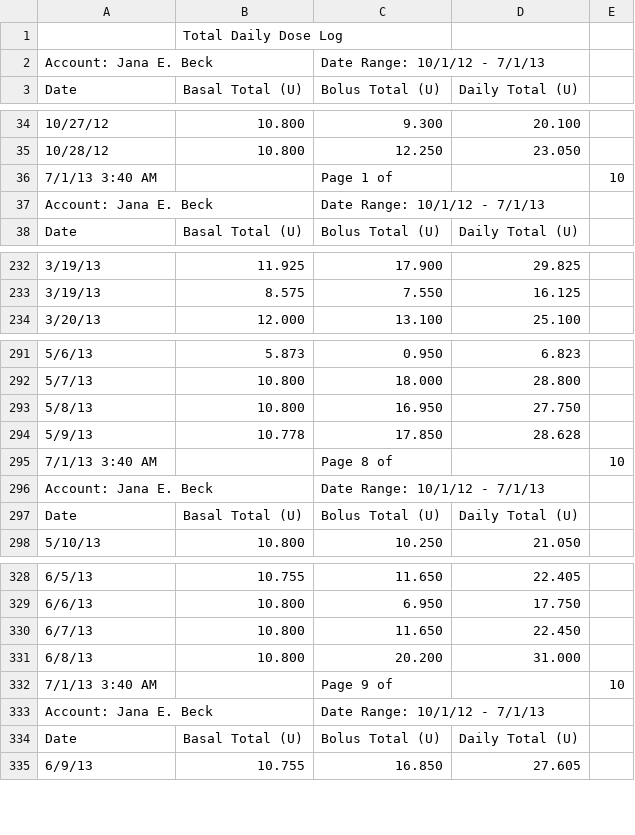
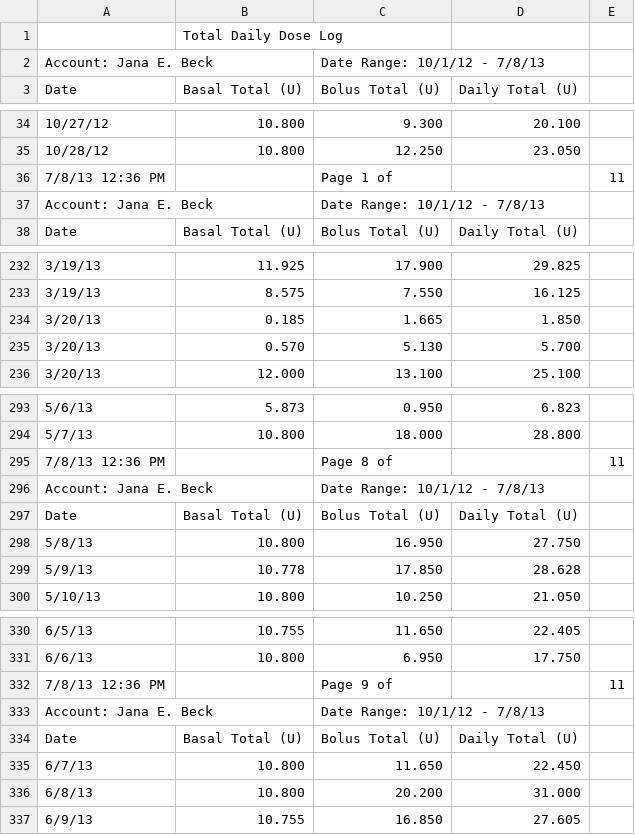
Before and after one commit to dmblue12/iPancreas-archive, a CSV file: public/from 2012.10.01 TDD.csv, drawn as a sheet; only a part is shown, gaps mark what is left out; removed rows and columns are numbered as before the commit, all else as after; the diff covers the shown part only; the diff names each change by its address in the sheet, - before the commit and + after, or states it on an @@ line.

```diff
--- a/public/from 2012.10.01 TDD.csv
+++ b/public/from 2012.10.01 TDD.csv
-C2 (Bolus Total (U)): Date Range: 10/1/12 - 7/1/13
+C2 (Bolus Total (U)): Date Range: 10/1/12 - 7/8/13
-row 36: 7/1/13 3:40 AM |  | Page 1 of |  | 10
+row 36: 7/8/13 12:36 PM |  | Page 1 of |  | 11
-C37 (Bolus Total (U)): Date Range: 10/1/12 - 7/1/13
+C37 (Bolus Total (U)): Date Range: 10/1/12 - 7/8/13
+row 234: 3/20/13 | 0.185 | 1.665 | 1.850
+row 235: 3/20/13 | 0.570 | 5.130 | 5.700
+row 295: 7/8/13 12:36 PM |  | Page 8 of |  | 11
+row 296: Account: Jana E. Beck |  | Date Range: 10/1/12 - 7/8/13
-row 295: 7/1/13 3:40 AM |  | Page 8 of |  | 10
-row 296: Account: Jana E. Beck |  | Date Range: 10/1/12 - 7/1/13
+row 332: 7/8/13 12:36 PM |  | Page 9 of |  | 11
+row 333: Account: Jana E. Beck |  | Date Range: 10/1/12 - 7/8/13
-row 332: 7/1/13 3:40 AM |  | Page 9 of |  | 10
-row 333: Account: Jana E. Beck |  | Date Range: 10/1/12 - 7/1/13
```
Also changed, not shown: 19 added rows, 8 removed rows, 1 moved row and 5 edited cells elsewhere in this file, public/from 2012.10.01 BG.csv, 1 other file.
